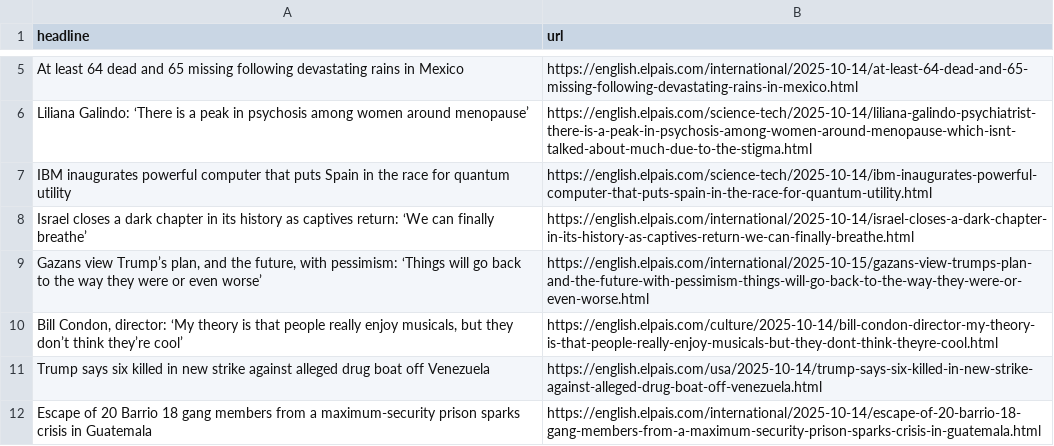
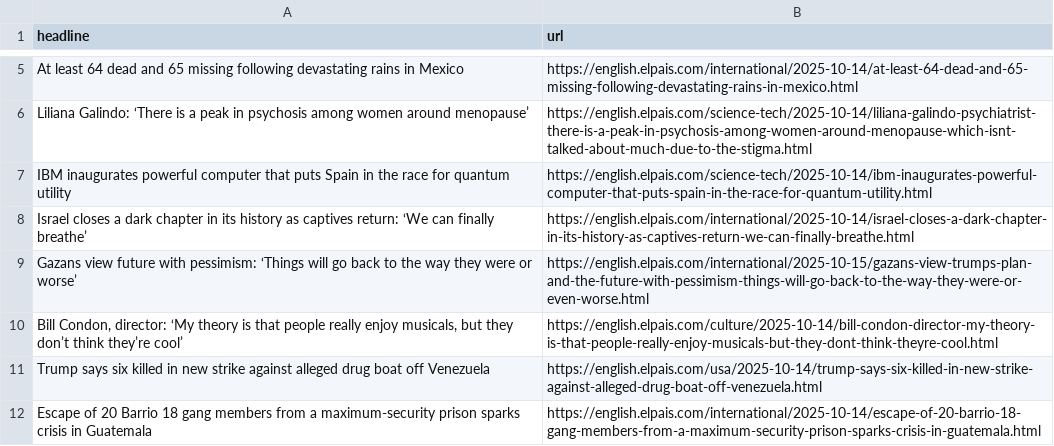
Before and after one commit to patvoe/lede-2024-auto-scraper, a CSV file: headlines.csv, drawn as a sheet; only a part is shown, gaps mark what is left out.

```diff
--- a/headlines.csv
+++ b/headlines.csv
@@ -8,3 +8,3 @@ IBM inaugurates powerful computer that puts Spain in the race for quantum utilit
 Israel closes a dark chapter in its history as captives return: ‘We can finally breathe’,https://english.elpais.com/international/2025-10-14/israel-closes-a-dark-chapter-in-its-history-as-captives-return-we-can-finally-breathe.html
-"Gazans view Trump’s plan, and the future, with pessimism: ‘Things will go back to the way they were or even worse’ ",https://english.elpais.com/international/2025-10-15/gazans-view-trumps-plan-and-the-future-with-pessimism-things-will-go-back-to-the-way-they-were-or-even-worse.html
+Gazans view future with pessimism: ‘Things will go back to the way they were or worse’,https://english.elpais.com/international/2025-10-15/gazans-view-trumps-plan-and-the-future-with-pessimism-things-will-go-back-to-the-way-they-were-or-even-worse.html
 "Bill Condon, director: ‘My theory is that people really enjoy musicals, but they don’t think they’re cool’",https://english.elpais.com/culture/2025-10-14/bill-condon-director-my-theory-is-that-people-really-enjoy-musicals-but-they-dont-think-theyre-cool.html
```
